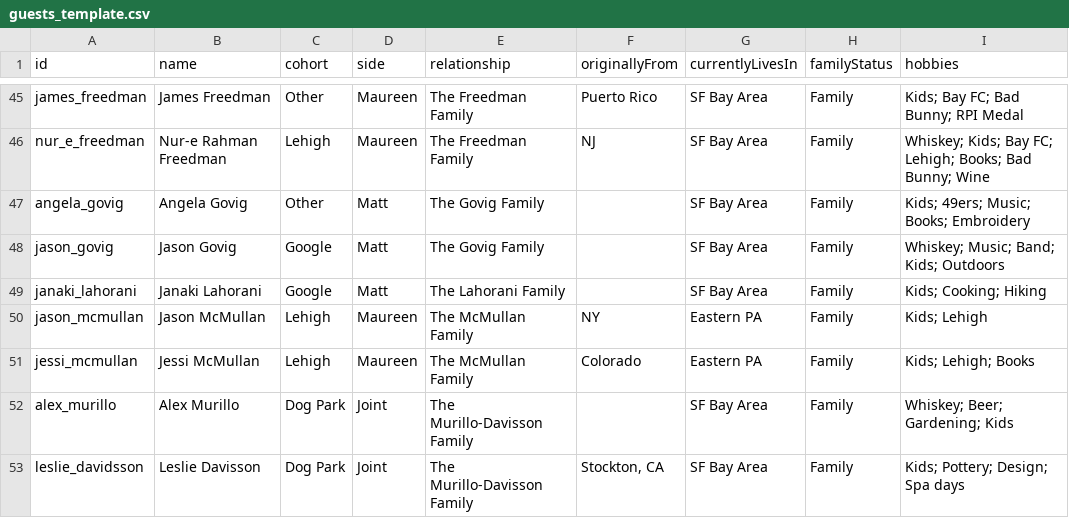
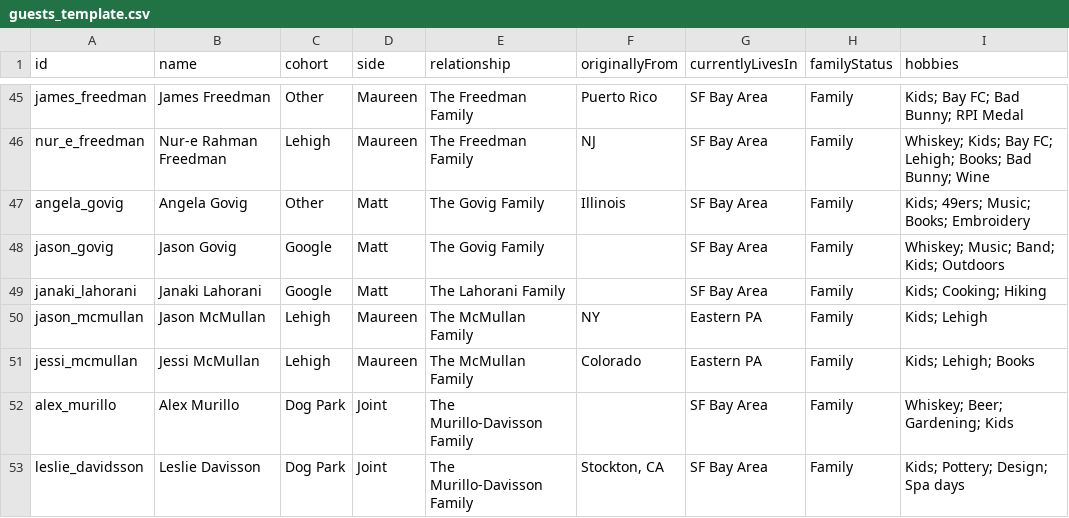
Before and after one commit to mhoying/wedding-graph, a CSV file: public/guests_template.csv, drawn as a sheet; only a part is shown, gaps mark what is left out.

Commit message:
Sync guests CSV for Angela Govig approval

```diff
--- a/public/guests_template.csv
+++ b/public/guests_template.csv
@@ -46,3 +46,3 @@ james_freedman,"James Freedman","Other","Maureen","The Freedman Family","Puerto
 nur_e_freedman,"Nur-e Rahman Freedman","Lehigh","Maureen","The Freedman Family","NJ","SF Bay Area","Family","Whiskey; Kids; Bay FC; Lehigh; Books; Bad Bunny; Wine"
-angela_govig,"Angela Govig","Other","Matt","The Govig Family","","SF Bay Area","Family","Kids; 49ers; Music; Books; Embroidery"
+angela_govig,"Angela Govig","Other","Matt","The Govig Family","Illinois","SF Bay Area","Family","Kids; 49ers; Music; Books; Embroidery"
 jason_govig,"Jason Govig","Google","Matt","The Govig Family","","SF Bay Area","Family","Whiskey; Music; Band; Kids; Outdoors"
```
